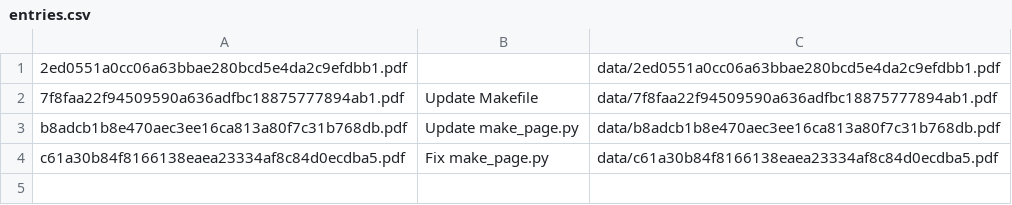
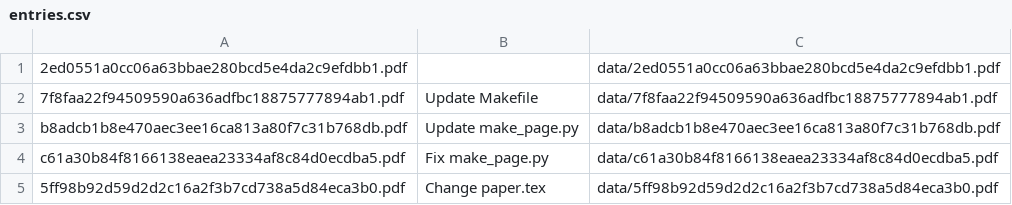
Before and after one commit to ibab/fully-reproducible, a CSV file: entries.csv, drawn as a sheet.

```diff
--- a/entries.csv
+++ b/entries.csv
@@ -4 +4,2 @@ b8adcb1b8e470aec3ee16ca813a80f7c31b768db.pdf,Update make_page.py,data/b8adcb1b8e
 c61a30b84f8166138eaea23334af8c84d0ecdba5.pdf,Fix make_page.py,data/c61a30b84f8166138eaea23334af8c84d0ecdba5.pdf
+5ff98b92d59d2d2c16a2f3b7cd738a5d84eca3b0.pdf,Change paper.tex,data/5ff98b92d59d2d2c16a2f3b7cd738a5d84eca3b0.pdf
```
Also changed, not shown: 2 other files.
